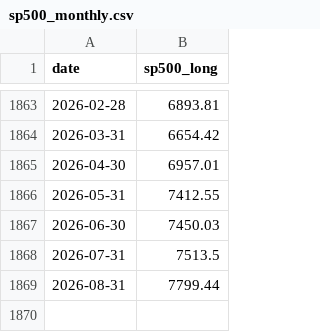
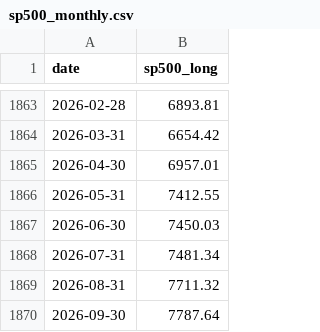
Before and after one commit to berset88/market-heat-fragility-score, a CSV file: data/sp500_monthly.csv, drawn as a sheet; only a part is shown, gaps mark what is left out.

```diff
--- a/data/sp500_monthly.csv
+++ b/data/sp500_monthly.csv
@@ -1867,3 +1867,4 @@ date,sp500_long
 2026-06-30,7450.03
-2026-07-31,7513.5
-2026-08-31,7799.44
+2026-07-31,7481.34
+2026-08-31,7711.32
+2026-09-30,7787.64
```
Also changed, not shown: data/cape.csv, data/fred_daily_master.csv, 5 other files.
